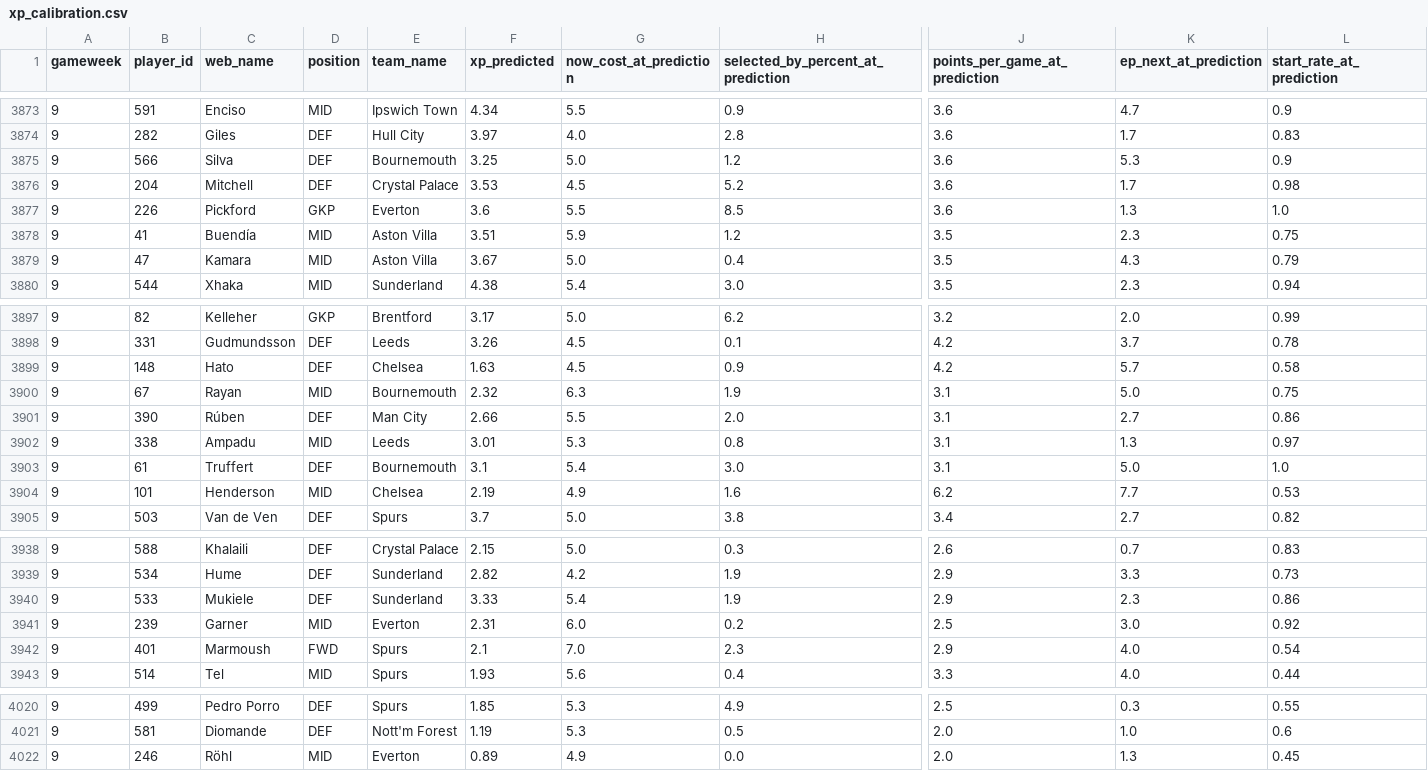
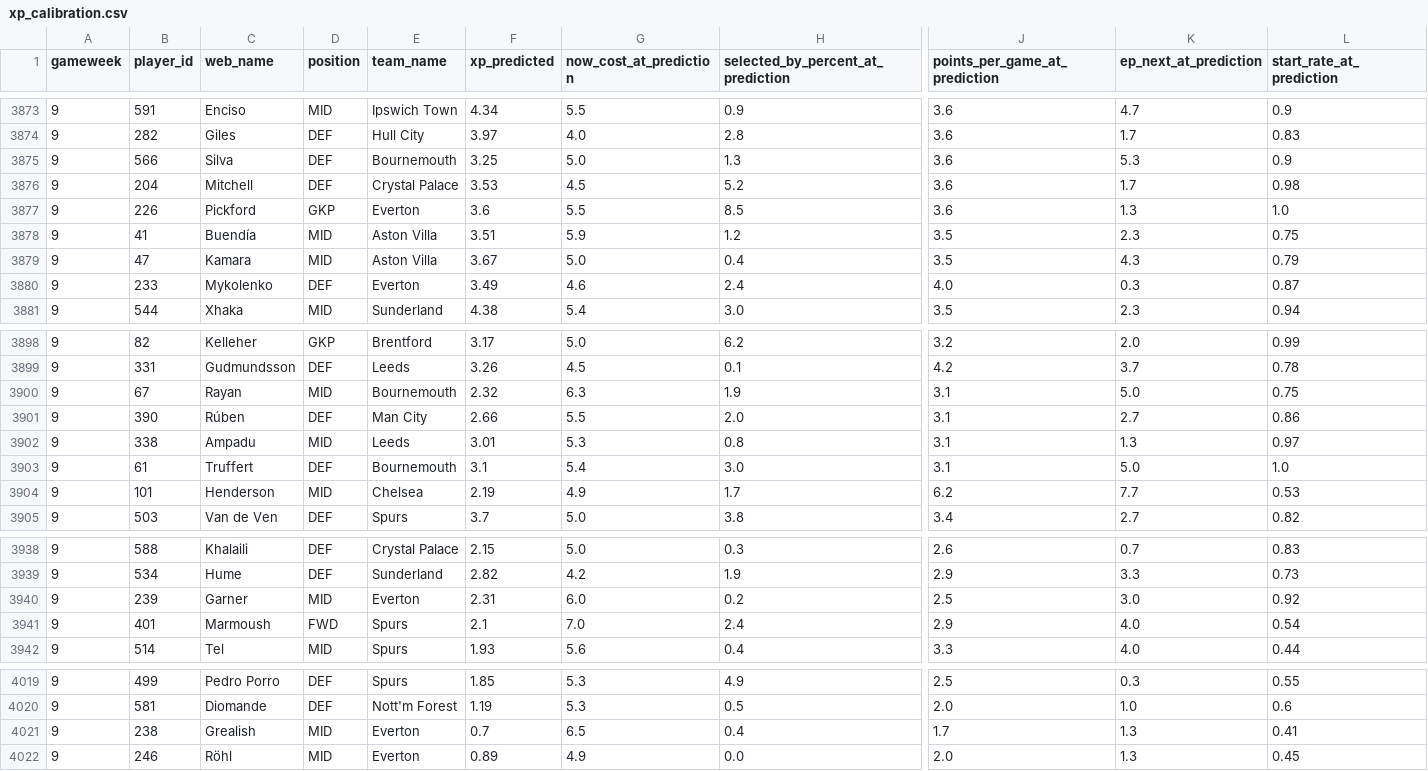
Before and after one commit to vinilop1114/gameweek-lab, a CSV file: data/processed/xp_calibration.csv, drawn as a sheet; only a part is shown, gaps mark what is left out; removed rows and columns are numbered as before the commit, all else as after; rows hold the shown columns only; the diff covers the shown part only; the diff names each change by its address in the sheet, - before the commit and + after, or states it on an @@ line.

```diff
--- a/data/processed/xp_calibration.csv
+++ b/data/processed/xp_calibration.csv
-H3875: 1.2
+H3875: 1.3
+row 3880: 9 | 233 | Mykolenko | DEF | Everton | 3.49 | 4.6 | 2.4 | 4.0 | 0.3 | 0.87
-row 3899: 9 | 148 | Hato | DEF | Chelsea | 1.63 | 4.5 | 0.9 | 4.2 | 5.7 | 0.58
-H3904: 1.6
+H3904: 1.7
-row 3940: 9 | 533 | Mukiele | DEF | Sunderland | 3.33 | 5.4 | 1.9 | 2.9 | 2.3 | 0.86
-H3941: 2.3
+H3941: 2.4
+row 4021: 9 | 238 | Grealish | MID | Everton | 0.7 | 6.5 | 0.4 | 1.7 | 1.3 | 0.41
```
Also changed, not shown: 2 removed rows and 32 edited cells elsewhere in this file, data/processed/players.csv, data/processed/players_scored.csv, 1 other file.
